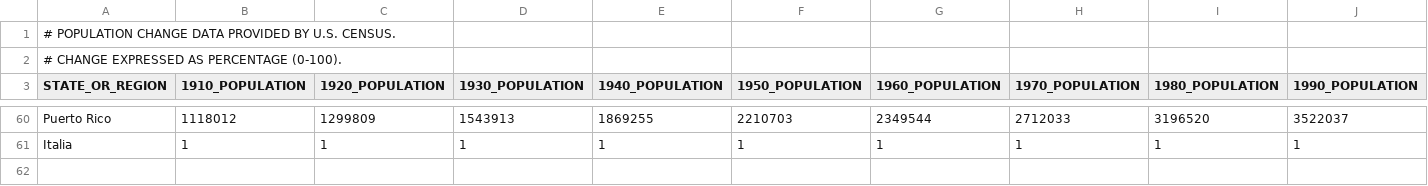
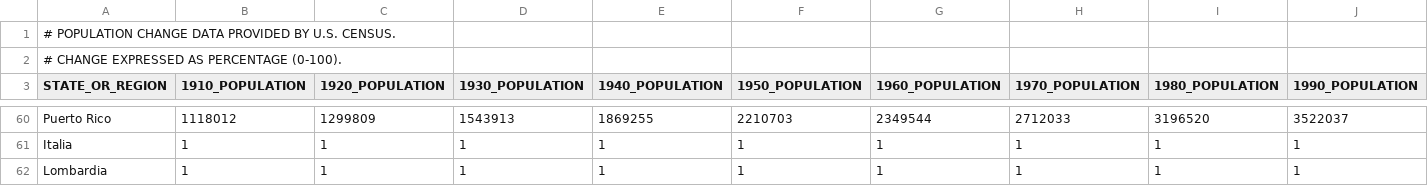
Before and after one commit to fbaisi95/prova, a CSV file: pop_change.csv, drawn as a sheet; only a part is shown, gaps mark what is left out; rows hold the shown columns only; the diff names each change by its address in the sheet, - before the commit and + after, or states it on an @@ line.

Commit message:
Update pop_change.csv

```diff
--- a/pop_change.csv
+++ b/pop_change.csv
+row 62: Lombardia | 1 | 1 | 1 | 1 | 1 | 1 | 1 | 1 | 1
```
